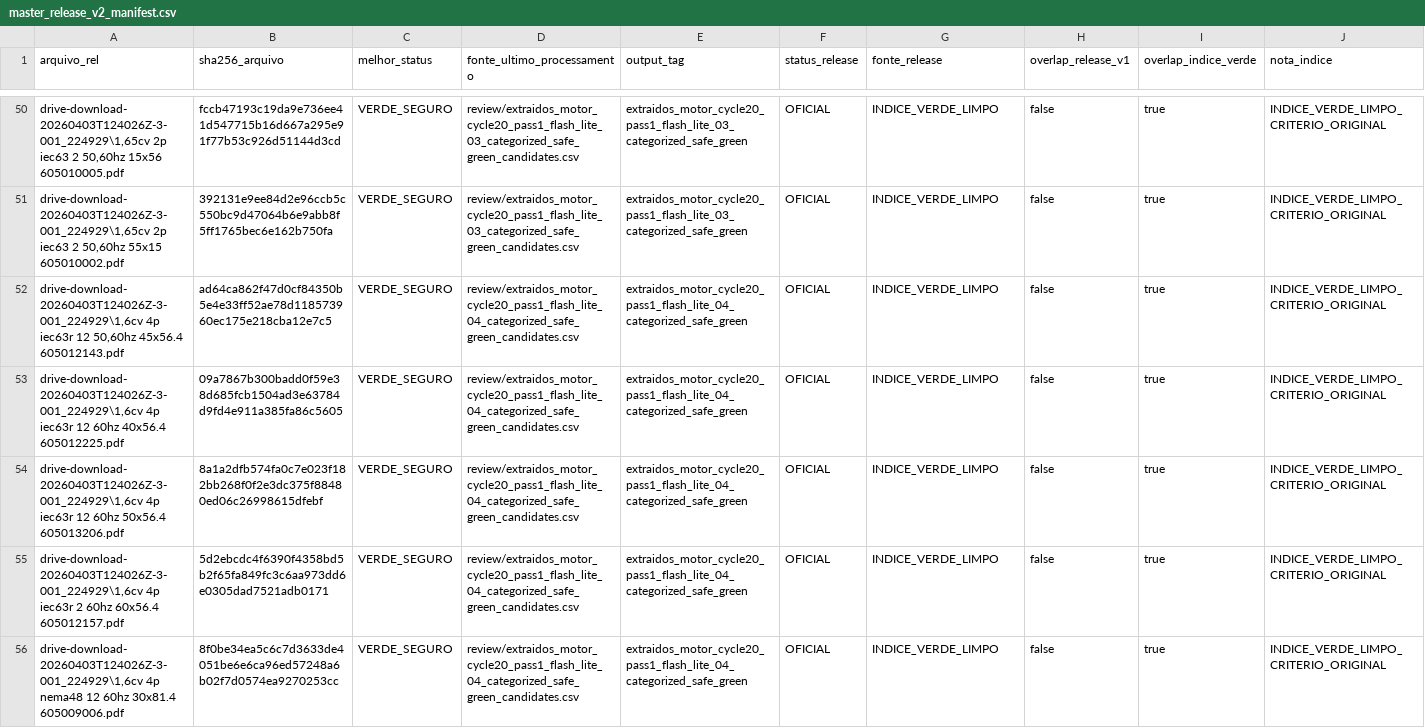
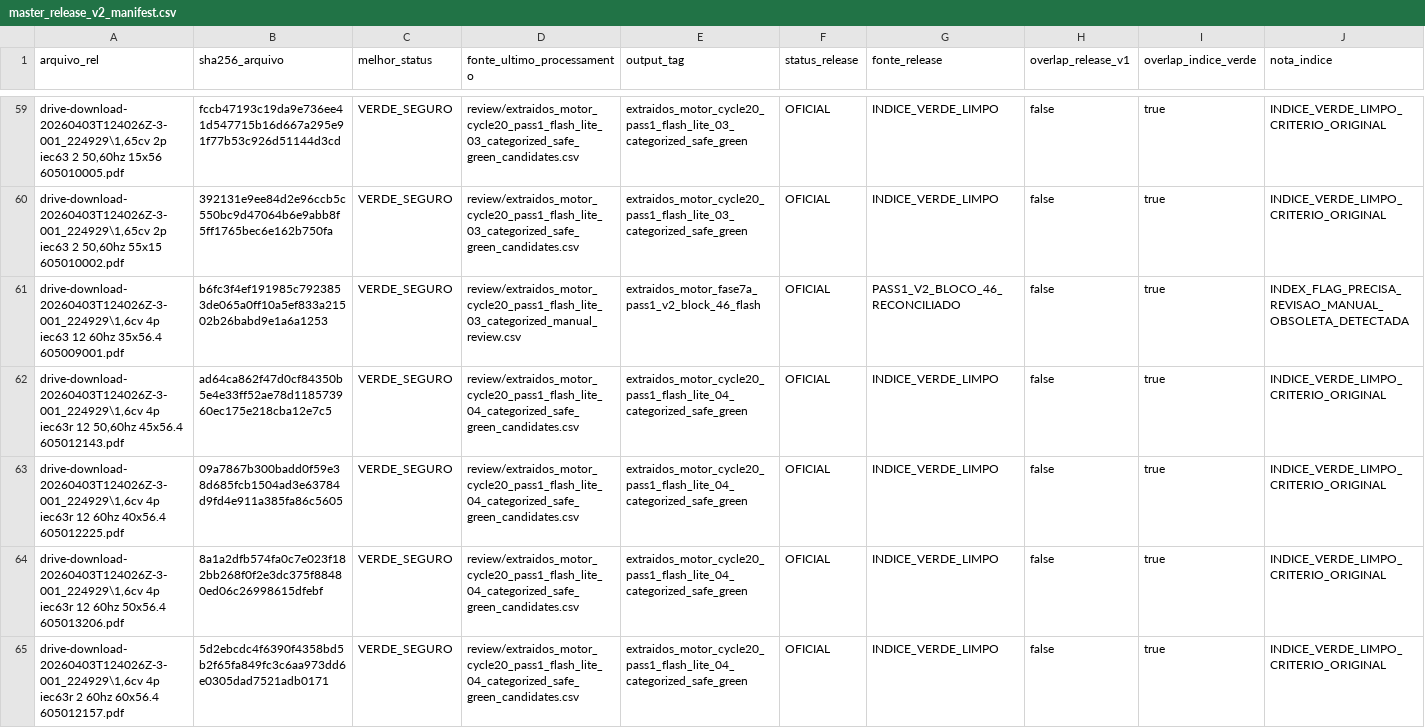
Before and after one commit to Motorespka/Motores-renow, a CSV file: exports/review/master_release_v2_manifest.csv, drawn as a sheet; only a part is shown, gaps mark what is left out; the shorter side is filled out with more unchanged rows; rows hold the shown columns only; the diff covers the shown part only; the diff names each change by its address in the sheet, - before the commit and + after, or states it on an @@ line.

```diff
--- a/exports/review/master_release_v2_manifest.csv
+++ b/exports/review/master_release_v2_manifest.csv
+row 61: drive-download-20260403T124026Z-3-001_224929\1,6cv 4p iec63 12 60hz 35x56.4 605009001.pdf | b6fc3f4ef191985c7923853de065a0ff10a5ef833a21502b26babd9e1a6a1253 | VERDE_SEGURO | review/extraidos_motor_cycle20_pass1_flash_lite_03_categorized_manual_review.csv | extraidos_motor_fase7a_pass1_v2_block_46_flash | OFICIAL | PASS1_V2_BLOCO_46_RECONCILIADO | false | true | INDEX_FLAG_PRECISA_REVISAO_MANUAL_OBSOLETA_DETECTADA
```
Also changed, not shown: 12 added rows elsewhere in this file, exports/review/master_release_v2_excluidos.csv, 29 other files.
